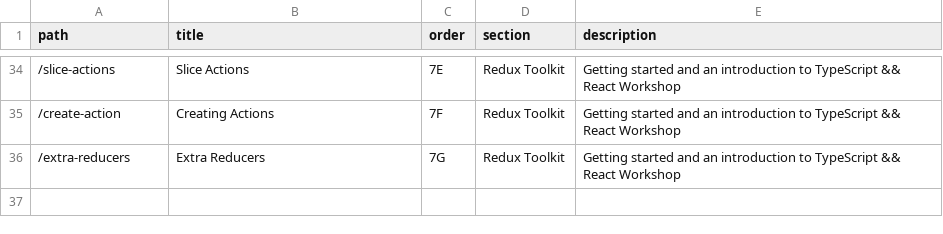
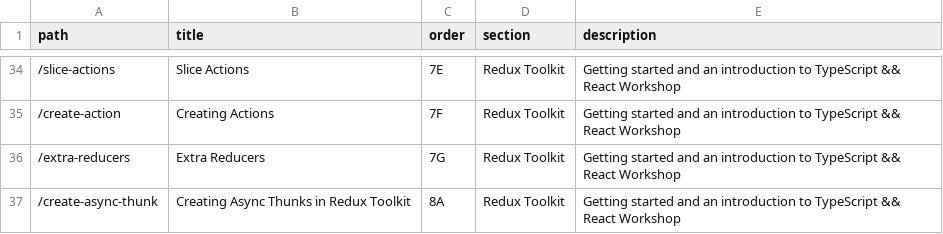
Before and after one commit to stevekinney/redux-fundamentals, a CSV file: lessons.csv, drawn as a sheet; only a part is shown, gaps mark what is left out; the diff names each change by its address in the sheet, - before the commit and + after, or states it on an @@ line.

```diff
--- a/lessons.csv
+++ b/lessons.csv
+row 37: /create-async-thunk | Creating Async Thunks in Redux Toolkit | 8A | Redux Toolkit | Getting started and an introduction to TypeScript && React Workshop
```
Also changed, not shown: links.csv, 38 other files.
